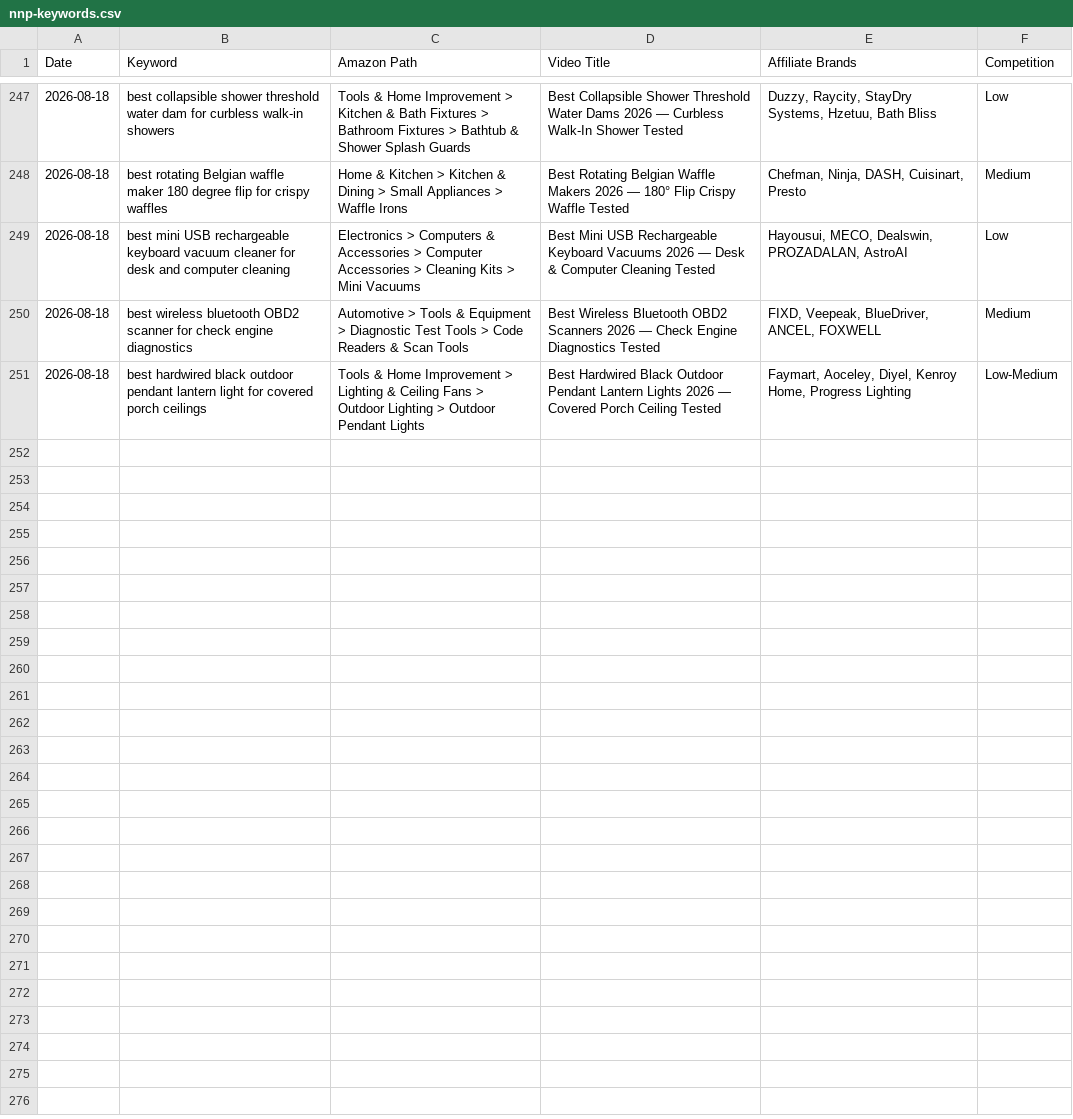
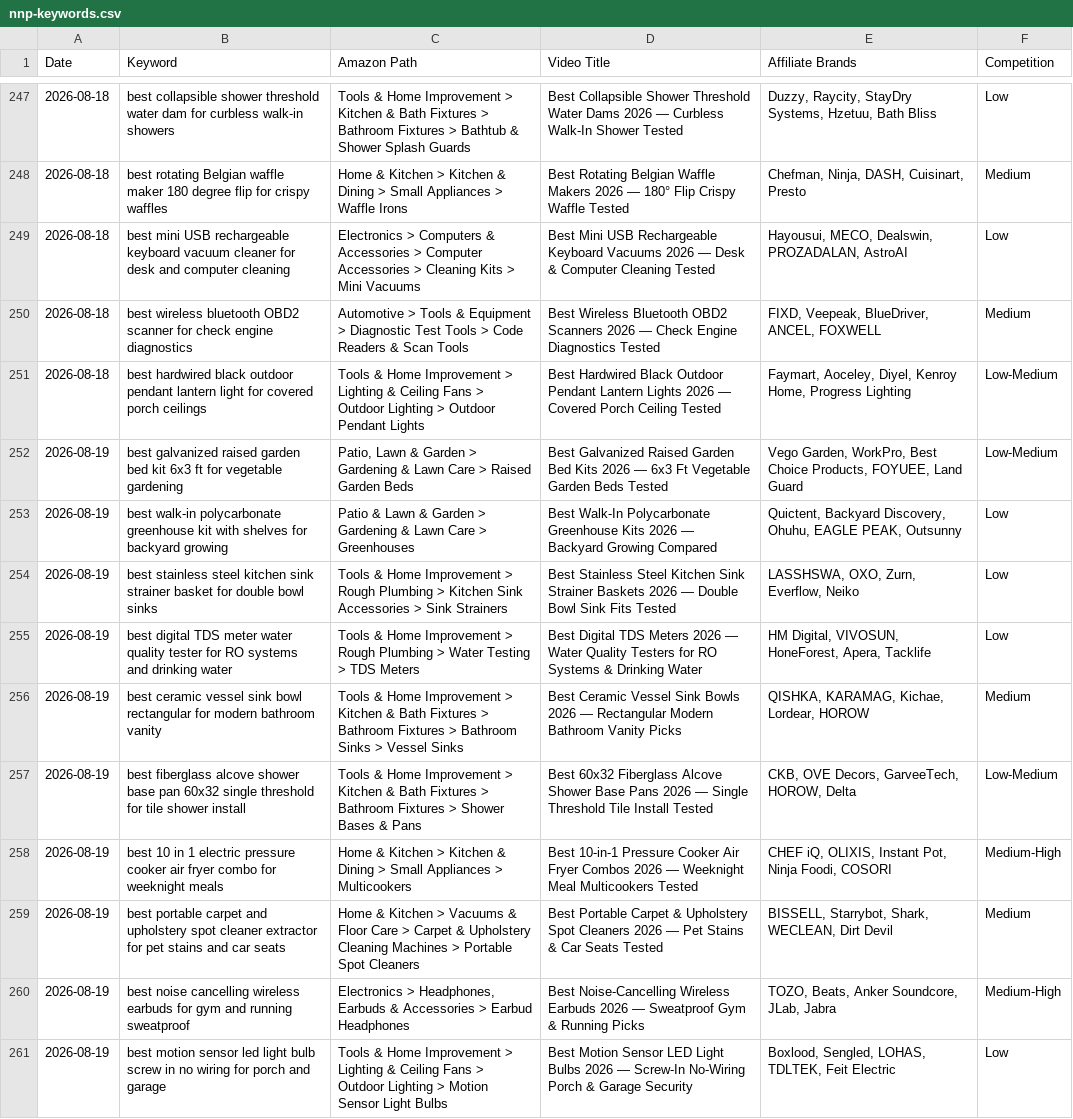
Before and after one commit to docsmanager76-creator/for-keywords, a CSV file: toolscope-keywords/nnp-keywords.csv, drawn as a sheet; only a part is shown, gaps mark what is left out.

```diff
--- a/toolscope-keywords/nnp-keywords.csv
+++ b/toolscope-keywords/nnp-keywords.csv
@@ -251 +251,11 @@ Date,Keyword,Amazon Path,Video Title,Affiliate Brands,Competition
 2026-08-18,best hardwired black outdoor pendant lantern light for covered porch ceilings,Tools & Home Improvement > Lighting & Ceiling Fans > Outdoor Lighting > Outdoor Pendant Lights,Best Hardwired Black Outdoor Pendant Lantern Lights 2026 — Covered Porch Ceiling Tested,"Faymart, Aoceley, Diyel, Kenroy Home, Progress Lighting",Low-Medium
+2026-08-19,best galvanized raised garden bed kit 6x3 ft for vegetable gardening,"Patio, Lawn & Garden > Gardening & Lawn Care > Raised Garden Beds",Best Galvanized Raised Garden Bed Kits 2026 — 6x3 Ft Vegetable Garden Beds Tested,"Vego Garden, WorkPro, Best Choice Products, FOYUEE, Land Guard",Low-Medium
+2026-08-19,best walk-in polycarbonate greenhouse kit with shelves for backyard growing,Patio & Lawn & Garden > Gardening & Lawn Care > Greenhouses,Best Walk-In Polycarbonate Greenhouse Kits 2026 — Backyard Growing Compared,"Quictent, Backyard Discovery, Ohuhu, EAGLE PEAK, Outsunny",Low
+2026-08-19,best stainless steel kitchen sink strainer basket for double bowl sinks,Tools & Home Improvement > Rough Plumbing > Kitchen Sink Accessories > Sink Strainers,Best Stainless Steel Kitchen Sink Strainer Baskets 2026 — Double Bowl Sink Fits Tested,"LASSHSWA, OXO, Zurn, Everflow, Neiko",Low
+2026-08-19,best digital TDS meter water quality tester for RO systems and drinking water,Tools & Home Improvement > Rough Plumbing > Water Testing > TDS Meters,Best Digital TDS Meters 2026 — Water Quality Testers for RO Systems & Drinking Water,"HM Digital, VIVOSUN, HoneForest, Apera, Tacklife",Low
+2026-08-19,best ceramic vessel sink bowl rectangular for modern bathroom vanity,Tools & Home Improvement > Kitchen & Bath Fixtures > Bathroom Fixtures > Bathroom Sinks > Vessel Sinks,Best Ceramic Vessel Sink Bowls 2026 — Rectangular Modern Bathroom Vanity Picks,"QISHKA, KARAMAG, Kichae, Lordear, HOROW",Medium
+2026-08-19,best fiberglass alcove shower base pan 60x32 single threshold for tile shower install,Tools & Home Improvement > Kitchen & Bath Fixtures > Bathroom Fixtures > Shower Bases & Pans,Best 60x32 Fiberglass Alcove Shower Base Pans 2026 — Single Threshold Tile Install Tested,"CKB, OVE Decors, GarveeTech, HOROW, Delta",Low-Medium
+2026-08-19,best 10 in 1 electric pressure cooker air fryer combo for weeknight meals,Home & Kitchen > Kitchen & Dining > Small Appliances > Multicookers,Best 10-in-1 Pressure Cooker Air Fryer Combos 2026 — Weeknight Meal Multicookers Tested,"CHEF iQ, OLIXIS, Instant Pot, Ninja Foodi, COSORI",Medium-High
+2026-08-19,best portable carpet and upholstery spot cleaner extractor for pet stains and car seats,Home & Kitchen > Vacuums & Floor Care > Carpet & Upholstery Cleaning Machines > Portable Spot Cleaners,Best Portable Carpet & Upholstery Spot Cleaners 2026 — Pet Stains & Car Seats Tested,"BISSELL, Starrybot, Shark, WECLEAN, Dirt Devil",Medium
+2026-08-19,best noise cancelling wireless earbuds for gym and running sweatproof,"Electronics > Headphones, Earbuds & Accessories > Earbud Headphones",Best Noise-Cancelling Wireless Earbuds 2026 — Sweatproof Gym & Running Picks,"TOZO, Beats, Anker Soundcore, JLab, Jabra",Medium-High
+2026-08-19,best motion sensor led light bulb screw in no wiring for porch and garage,Tools & Home Improvement > Lighting & Ceiling Fans > Outdoor Lighting > Motion Sensor Light Bulbs,Best Motion Sensor LED Light Bulbs 2026 — Screw-In No-Wiring Porch & Garage Security,"Boxlood, Sengled, LOHAS, TDLTEK, Feit Electric",Low
```
